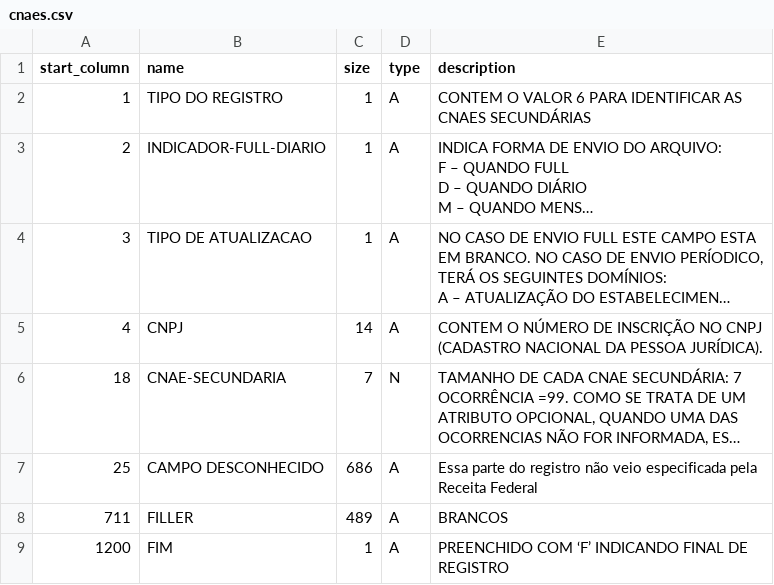
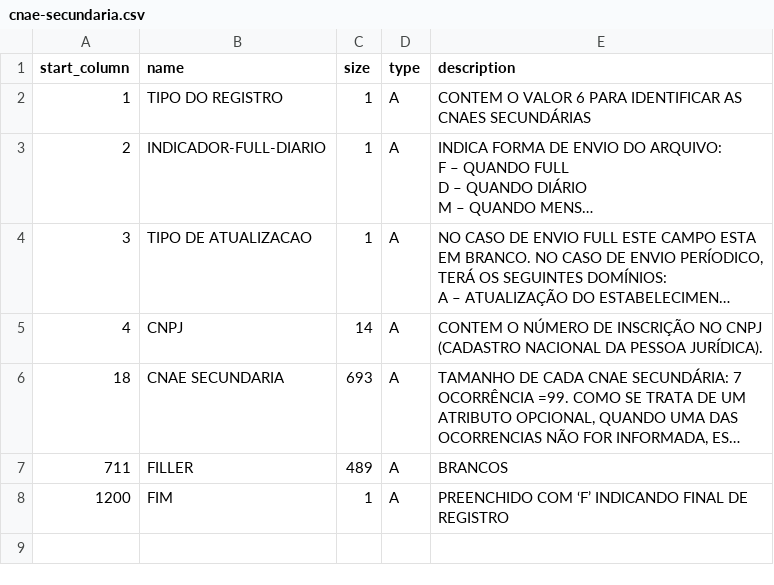
Before and after one commit to turicas/socios-brasil, a CSV file: headers/cnae-secundaria.csv (was headers/cnaes.csv), drawn as a sheet; long unchanged cells end in …; the diff names each change by its address in the sheet, - before the commit and + after, or states it on an @@ line.

```diff
--- a/headers/cnaes.csv
+++ b/headers/cnae-secundaria.csv
-B6 (name): CNAE-SECUNDARIA
+B6 (name): CNAE SECUNDARIA
-C6 (size): 7
+C6 (size): 693
-D6 (type): N
+D6 (type): A
-row 7: 25 | CAMPO DESCONHECIDO | 686 | A | Essa parte do registro não veio especificada pela Receita Federal
```
Also changed, not shown: headers/empresa.csv, headers/socio.csv.
